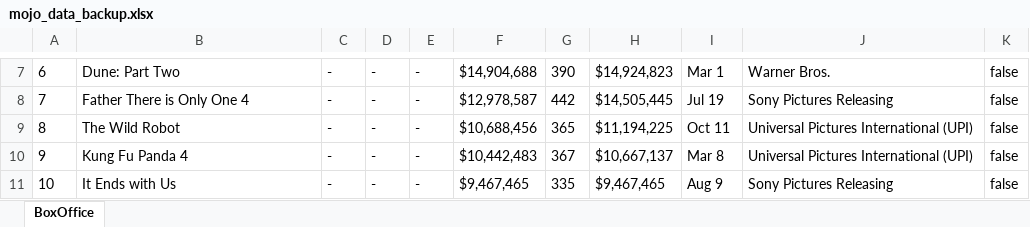
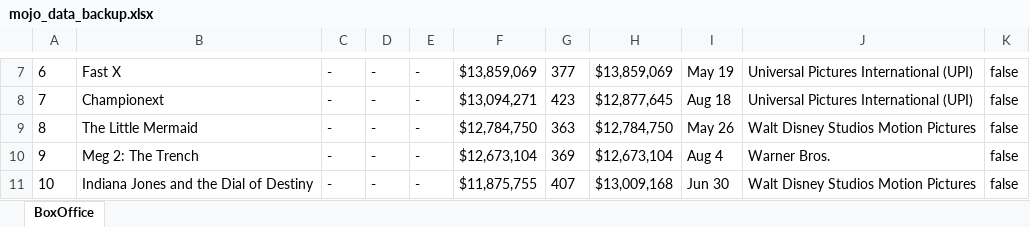
Before and after one commit to maximzip/DS-Online-Maksym, an Excel workbook: 03_Data_Analysis/Sprint_06/Unidad_02_Procesado_Datos_Externos_Web_Scraping_APIs/03_Practica_Obligatoria/data/mojo_data_backup.xlsx, sheet BoxOffice, drawn as a sheet; only a part is shown, gaps mark what is left out; values as stored, in another font and other column widths than the file's, no borders; the diff covers the shown part only; the diff names each change by its address in the sheet, - before the commit and + after, or states it on an @@ line.

```diff
--- a/03_Data_Analysis/Sprint_06/Unidad_02_Procesado_Datos_Externos_Web_Scraping_APIs/03_Practica_Obligatoria/data/mojo_data_backup.xlsx (sheet BoxOffice)
+++ b/03_Data_Analysis/Sprint_06/Unidad_02_Procesado_Datos_Externos_Web_Scraping_APIs/03_Practica_Obligatoria/data/mojo_data_backup.xlsx (sheet BoxOffice)
-B7: Dune: Part Two
+B7: Fast X
-F7: $14,904,688
+F7: $13,859,069
-G7: 390
+G7: 377
-H7: $14,924,823
+H7: $13,859,069
-I7: Mar 1
+I7: May 19
-J7: Warner Bros.
+J7: Universal Pictures International (UPI)
-B8: Father There is Only One 4
+B8: Championext
-F8: $12,978,587
+F8: $13,094,271
-G8: 442
+G8: 423
-H8: $14,505,445
+H8: $12,877,645
-I8: Jul 19
+I8: Aug 18
-J8: Sony Pictures Releasing
+J8: Universal Pictures International (UPI)
-B9: The Wild Robot
+B9: The Little Mermaid
-F9: $10,688,456
+F9: $12,784,750
-G9: 365
+G9: 363
-H9: $11,194,225
+H9: $12,784,750
-I9: Oct 11
+I9: May 26
-J9: Universal Pictures International (UPI)
+J9: Walt Disney Studios Motion Pictures
-B10: Kung Fu Panda 4
+B10: Meg 2: The Trench
-F10: $10,442,483
+F10: $12,673,104
-G10: 367
+G10: 369
-H10: $10,667,137
+H10: $12,673,104
-I10: Mar 8
+I10: Aug 4
-J10: Universal Pictures International (UPI)
+J10: Warner Bros.
-B11: It Ends with Us
+B11: Indiana Jones and the Dial of Destiny
-F11: $9,467,465
+F11: $11,875,755
-G11: 335
+G11: 407
-H11: $9,467,465
+H11: $13,009,168
-I11: Aug 9
+I11: Jun 30
-J11: Sony Pictures Releasing
+J11: Walt Disney Studios Motion Pictures
```
Also changed, not shown: 1 added row, 1 removed row and 1155 edited cells elsewhere in this sheet, 7 other files.
